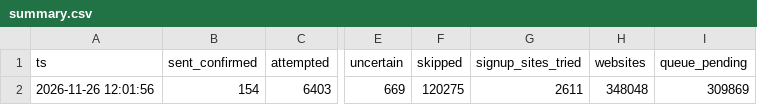
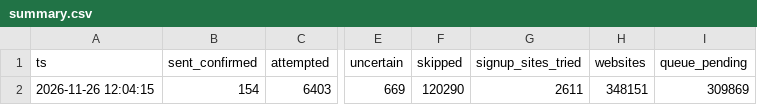
Before and after one commit to shkrelitechnologies-cloud/coco-run, a CSV file: summary.csv, drawn as a sheet; only a part is shown, gaps mark what is left out; the diff names each change by its address in the sheet, - before the commit and + after, or states it on an @@ line.

Commit message:
summary

```diff
--- a/summary.csv
+++ b/summary.csv
-A2 (ts): 2026-11-26 12:01:56
+A2 (ts): 2026-11-26 12:04:15
-F2 (skipped): 120275
+F2 (skipped): 120290
-H2 (websites): 348048
+H2 (websites): 348151
```
Also changed, not shown: daily_counts.csv.
